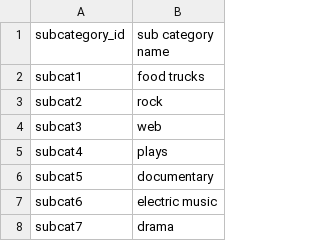
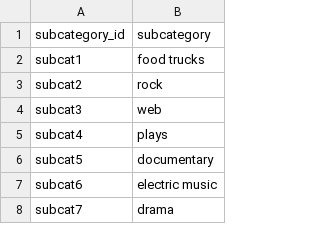
Before and after one commit to Carmenwiggins/Crowdfunding_ETL, a CSV file: Starter_Files/Resources/subcategory.csv, drawn as a sheet; only a part is shown.

```diff
--- a/Starter_Files/Resources/subcategory.csv
+++ b/Starter_Files/Resources/subcategory.csv
@@ -1,2 +1,2 @@
-subcategory_id,sub category name
+subcategory_id,subcategory
 subcat1,food trucks
```
Also changed, not shown: 9 other files.
